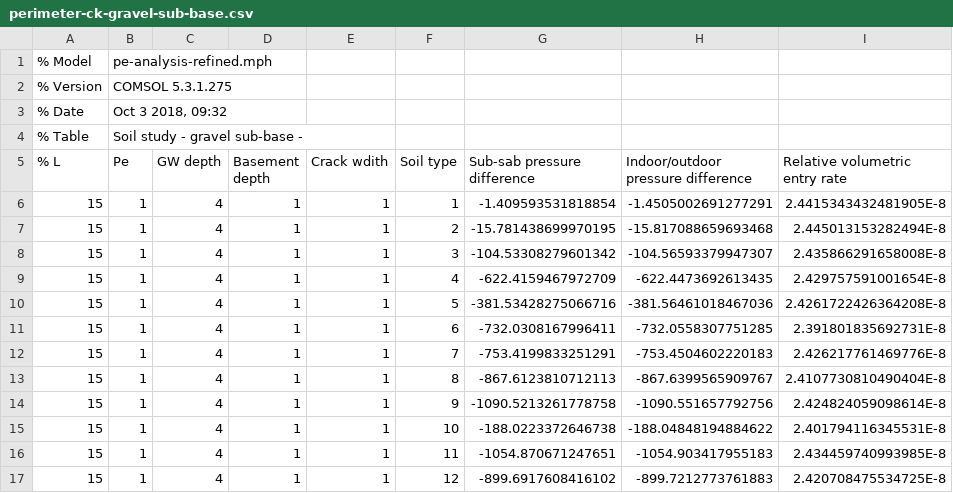
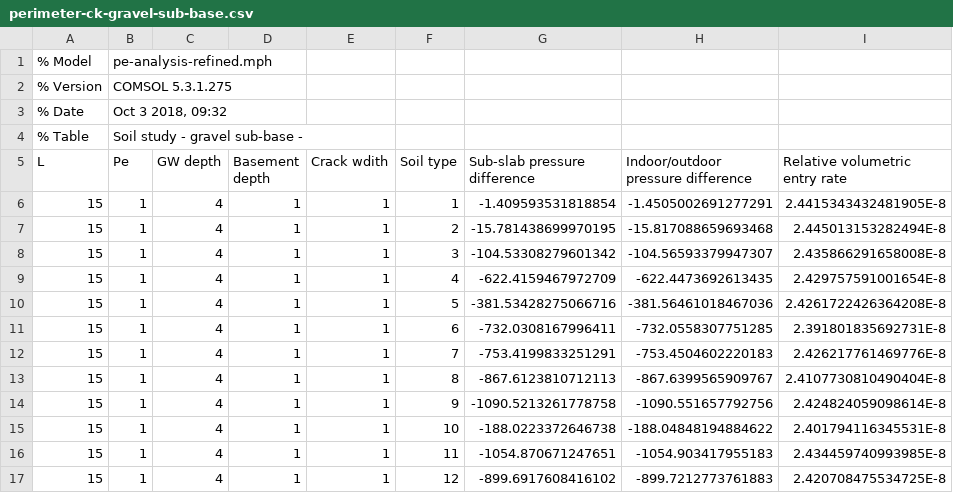
Before and after one commit to ankekod/temporal-variability-vapor-intrusion, a CSV file: data/advection-threshold/perimeter-ck-gravel-sub-base.csv, drawn as a sheet.

```diff
--- a/data/advection-threshold/perimeter-ck-gravel-sub-base.csv
+++ b/data/advection-threshold/perimeter-ck-gravel-sub-base.csv
@@ -4,3 +4,3 @@
 % Table,Soil study - gravel sub-base -
-% L,Pe,GW depth,Basement depth,Crack wdith,Soil type,Sub-sab pressure difference,Indoor/outdoor pressure difference,Relative volumetric entry rate
+L,Pe,GW depth,Basement depth,Crack wdith,Soil type,Sub-slab pressure difference,Indoor/outdoor pressure difference,Relative volumetric entry rate
 15,1,4,1,1,1,-1.409593531818854,-1.4505002691277291,2.4415343432481905E-8
```
Also changed, not shown: 4 other files.
